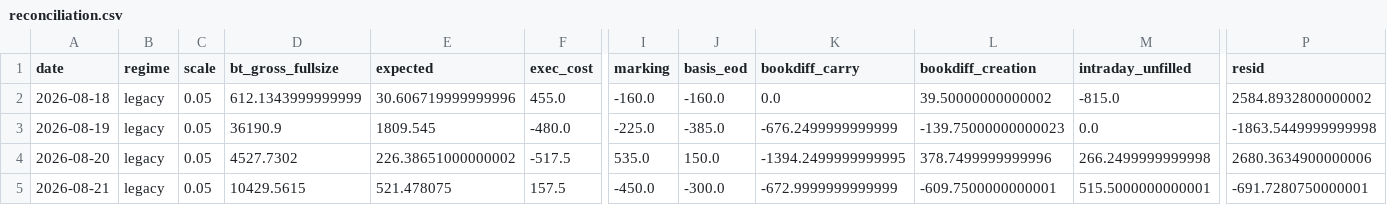
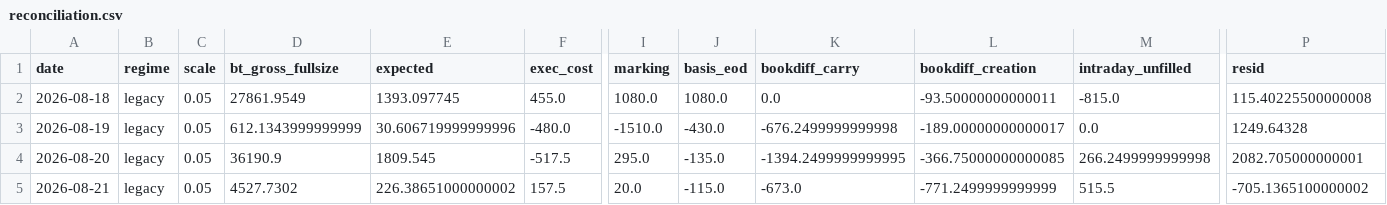
Before and after one commit to cpeiren/performance_tracker, a CSV file: data/reconciliation.csv, drawn as a sheet; only a part is shown, gaps mark what is left out; the diff covers the shown part only; the diff names each change by its address in the sheet, - before the commit and + after, or states it on an @@ line.

```diff
--- a/data/reconciliation.csv
+++ b/data/reconciliation.csv
-D2 (bt_gross_fullsize): 612.1343999999999
+D2 (bt_gross_fullsize): 27861.9549
-E2 (expected): 30.606719999999996
+E2 (expected): 1393.097745
-I2 (marking): -160.0
+I2 (marking): 1080.0
-J2 (basis_eod): -160.0
+J2 (basis_eod): 1080.0
-L2 (bookdiff_creation): 39.50000000000002
+L2 (bookdiff_creation): -93.50000000000011
-P2 (resid): 2584.8932800000002
+P2 (resid): 115.40225500000008
-D3 (bt_gross_fullsize): 36190.9
+D3 (bt_gross_fullsize): 612.1343999999999
-E3 (expected): 1809.545
+E3 (expected): 30.606719999999996
-I3 (marking): -225.0
+I3 (marking): -1510.0
-J3 (basis_eod): -385.0
+J3 (basis_eod): -430.0
-K3 (bookdiff_carry): -676.2499999999999
+K3 (bookdiff_carry): -676.2499999999998
-L3 (bookdiff_creation): -139.75000000000023
+L3 (bookdiff_creation): -189.00000000000017
-P3 (resid): -1863.5449999999998
+P3 (resid): 1249.64328
-D4 (bt_gross_fullsize): 4527.7302
+D4 (bt_gross_fullsize): 36190.9
-E4 (expected): 226.38651000000002
+E4 (expected): 1809.545
-I4 (marking): 535.0
+I4 (marking): 295.0
-J4 (basis_eod): 150.0
+J4 (basis_eod): -135.0
-L4 (bookdiff_creation): 378.7499999999996
+L4 (bookdiff_creation): -366.75000000000085
-P4 (resid): 2680.3634900000006
+P4 (resid): 2082.705000000001
-D5 (bt_gross_fullsize): 10429.5615
+D5 (bt_gross_fullsize): 4527.7302
-E5 (expected): 521.478075
+E5 (expected): 226.38651000000002
-I5 (marking): -450.0
+I5 (marking): 20.0
-J5 (basis_eod): -300.0
+J5 (basis_eod): -115.0
-K5 (bookdiff_carry): -672.9999999999999
+K5 (bookdiff_carry): -673.0
-L5 (bookdiff_creation): -609.7500000000001
+L5 (bookdiff_creation): -771.2499999999999
-M5 (intraday_unfilled): 515.5000000000001
+M5 (intraday_unfilled): 515.5
-P5 (resid): -691.7280750000001
+P5 (resid): -705.1365100000002
```
Also changed, not shown: 63 edited cells elsewhere in this file, 3 other files.
